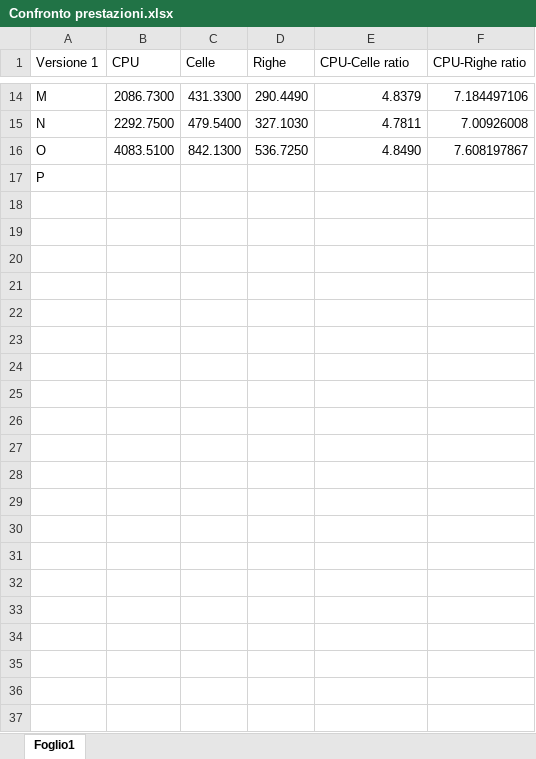
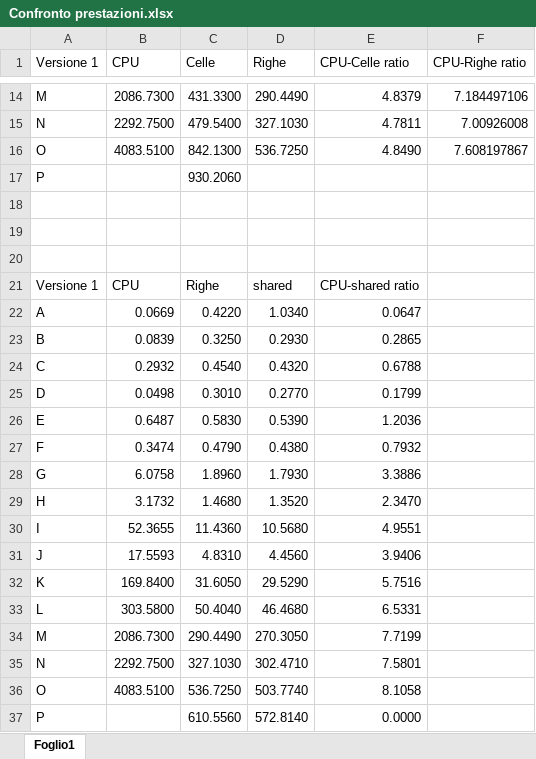
Before and after one commit to FRSYH/Tesi_GPU, an Excel workbook: test versioni/Confronto prestazioni.xlsx, sheet Foglio1, drawn as a sheet; only a part is shown, gaps mark what is left out; values as stored, in another font and other column widths than the file's, no borders; charts and pictures not drawn; addresses are those after the commit; the diff names each change by its address in the sheet, - before the commit and + after, or states it on an @@ line.

Commit message:
update confronto prestazioni con shared memory in kernel righe

```diff
--- a/test versioni/Confronto prestazioni.xlsx (sheet Foglio1)
+++ b/test versioni/Confronto prestazioni.xlsx (sheet Foglio1)
+row 17: P |  | 930.2060
-A18 (Versione 1): P
+A18 (Versione 1): (empty)
+row 19: (empty)
+row 20: (empty)
+row 21: Versione 1 | CPU | Righe | shared | CPU-shared ratio
+row 22: A | 0.0669 | 0.4220 | 1.0340 | 0.0647
+row 23: B | 0.0839 | 0.3250 | 0.2930 | 0.2865
+row 24: C | 0.2932 | 0.4540 | 0.4320 | 0.6788
+row 25: D | 0.0498 | 0.3010 | 0.2770 | 0.1799
+row 26: E | 0.6487 | 0.5830 | 0.5390 | 1.2036
+row 27: F | 0.3474 | 0.4790 | 0.4380 | 0.7932
+row 28: G | 6.0758 | 1.8960 | 1.7930 | 3.3886
+row 29: H | 3.1732 | 1.4680 | 1.3520 | 2.3470
+row 30: I | 52.3655 | 11.4360 | 10.5680 | 4.9551
+row 31: J | 17.5593 | 4.8310 | 4.4560 | 3.9406
+row 32: K | 169.8400 | 31.6050 | 29.5290 | 5.7516
+row 33: L | 303.5800 | 50.4040 | 46.4680 | 6.5331
+row 34: M | 2086.7300 | 290.4490 | 270.3050 | 7.7199
+row 35: N | 2292.7500 | 327.1030 | 302.4710 | 7.5801
+row 36: O | 4083.5100 | 536.7250 | 503.7740 | 8.1058
+row 37: P |  | 610.5560 | 572.8140 | 0.0000
```
Also changed, not shown: charts or pictures, 16 other files.
